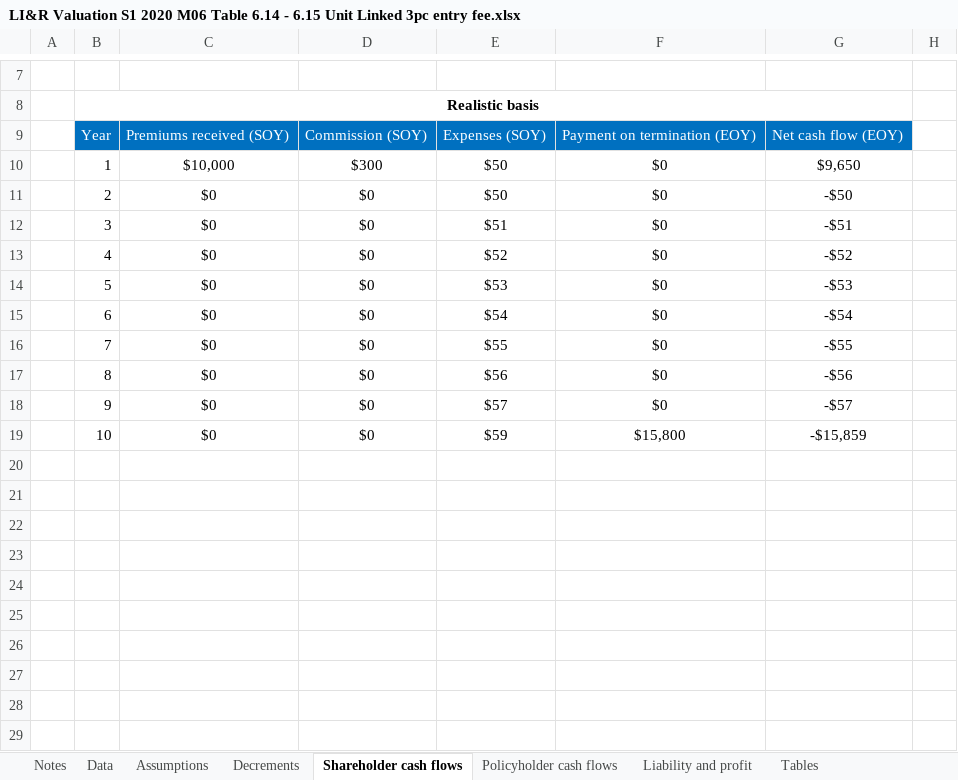
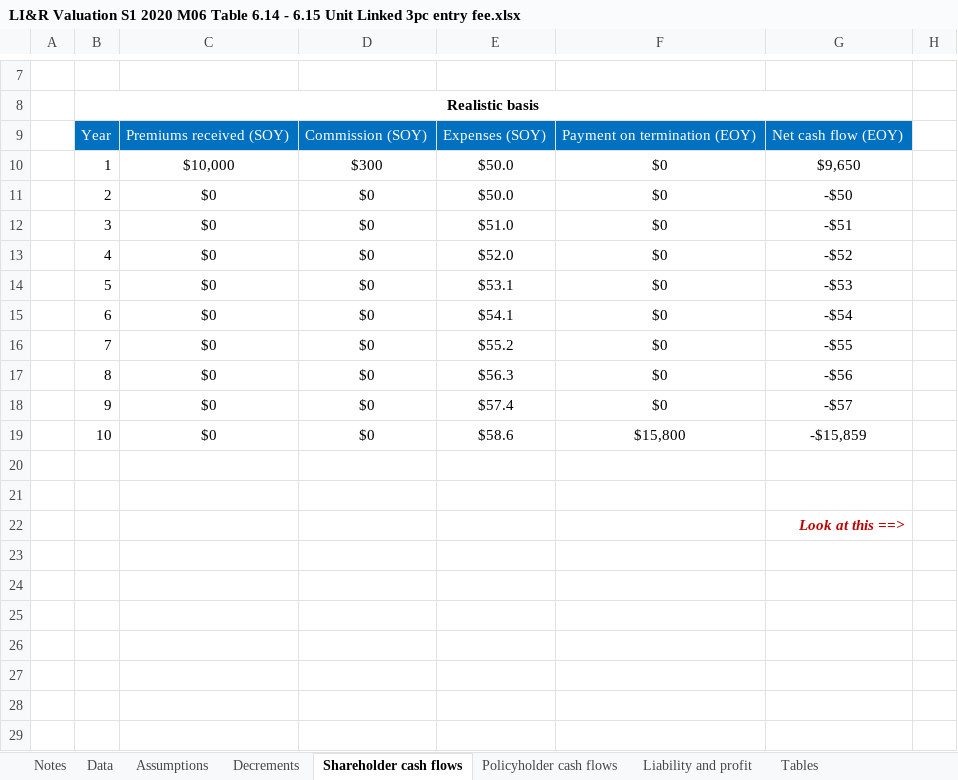
Before and after one commit to Vinc-zhu/my_file, an Excel workbook: LIRV/Textbook/LI&R Valuation S1 2020 M06 Table 6.14 - 6.15 Unit Linked 3pc entry fee.xlsx, sheet Shareholder cash flows, drawn as a sheet; only a part is shown, gaps mark what is left out; values as stored, in another font and other column widths than the file's, no borders; the diff names each change by its address in the sheet, - before the commit and + after, or states it on an @@ line.

```diff
--- a/LIRV/Textbook/LI&R Valuation S1 2020 M06 Table 6.14 - 6.15 Unit Linked 3pc entry fee.xlsx (sheet Shareholder cash flows)
+++ b/LIRV/Textbook/LI&R Valuation S1 2020 M06 Table 6.14 - 6.15 Unit Linked 3pc entry fee.xlsx (sheet Shareholder cash flows)
-E10:E11: $50
+E10:E11: $50.0
-E12: $51
+E12: $51.0
-E13: $52
+E13: $52.0
-E14: $53
+E14: $53.1
-E15: $54
+E15: $54.1
-E16: $55
+E16: $55.2
-E17: $56
+E17: $56.3
-E18: $57
+E18: $57.4
-E19: $59
+E19: $58.6
-G22: (empty)
+G22: Look at this ==>
```
Also changed, not shown: LIRV/Textbook/LI&R Valuation S1 2020 M05 Table 5.2 IBNR Chain Ladder.xlsx, LIRV/Textbook/LI&R Valuation S1 2020 M06 Table 6.11 - 6.13 DAC SPTA.xlsx, 13 other files.
